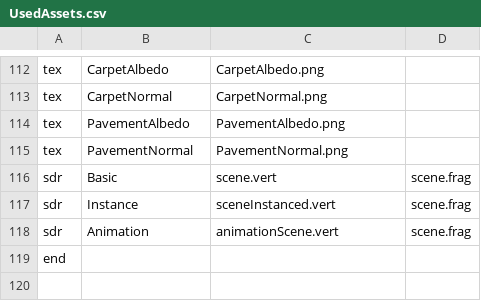
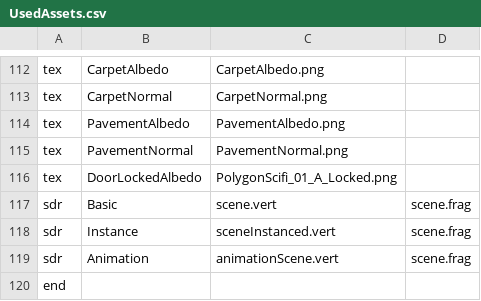
Before and after one commit to Nijelous/CSC8508-2023, a CSV file: Assets/UsedAssets.csv, drawn as a sheet; only a part is shown, gaps mark what is left out; the diff names each change by its address in the sheet, - before the commit and + after, or states it on an @@ line.

Commit message:
Locked Doors Now Differentiated

```diff
--- a/Assets/UsedAssets.csv
+++ b/Assets/UsedAssets.csv
+row 116: tex | DoorLockedAlbedo | PolygonScifi_01_A_Locked.png
```
Also changed, not shown: 4 other files.
